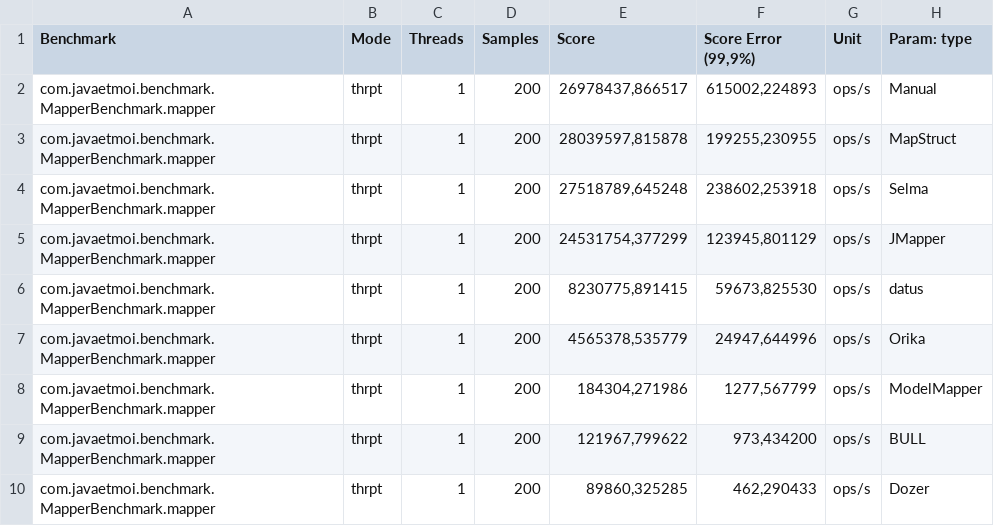
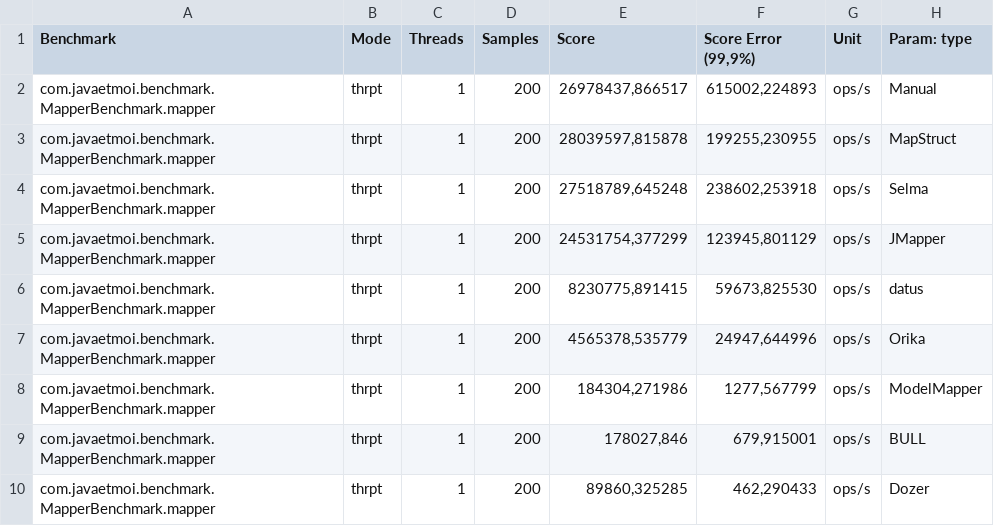
Before and after one commit to arey/java-object-mapper-benchmark, a CSV file: results.csv, drawn as a sheet.

```diff
--- a/results.csv
+++ b/results.csv
@@ -8,3 +8,3 @@
 "com.javaetmoi.benchmark.MapperBenchmark.mapper","thrpt",1,200,"184304,271986","1277,567799","ops/s",ModelMapper
-"com.javaetmoi.benchmark.MapperBenchmark.mapper","thrpt",1,200,"121967,799622","973,434200","ops/s",BULL
+"com.javaetmoi.benchmark.MapperBenchmark.mapper","thrpt",1,200,"178027,846","679,915001","ops/s",BULL
 "com.javaetmoi.benchmark.MapperBenchmark.mapper","thrpt",1,200,"89860,325285","462,290433","ops/s",Dozer
```
Also changed, not shown: 3 other files.
